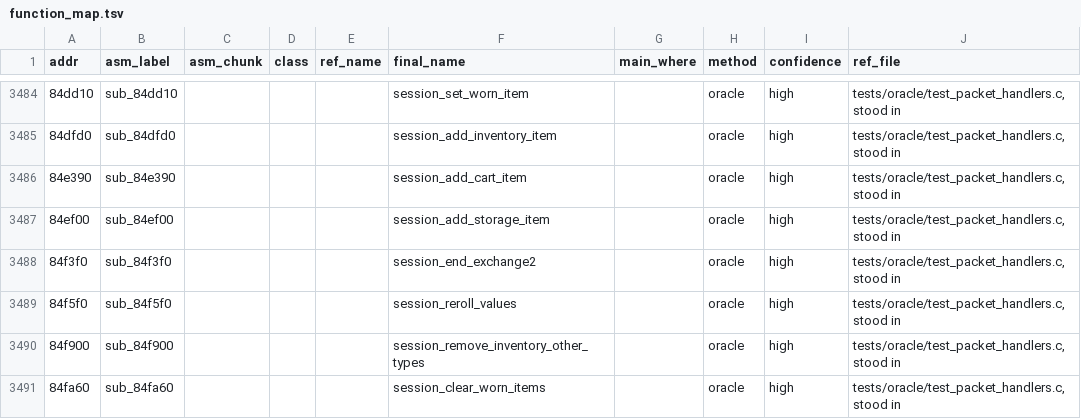
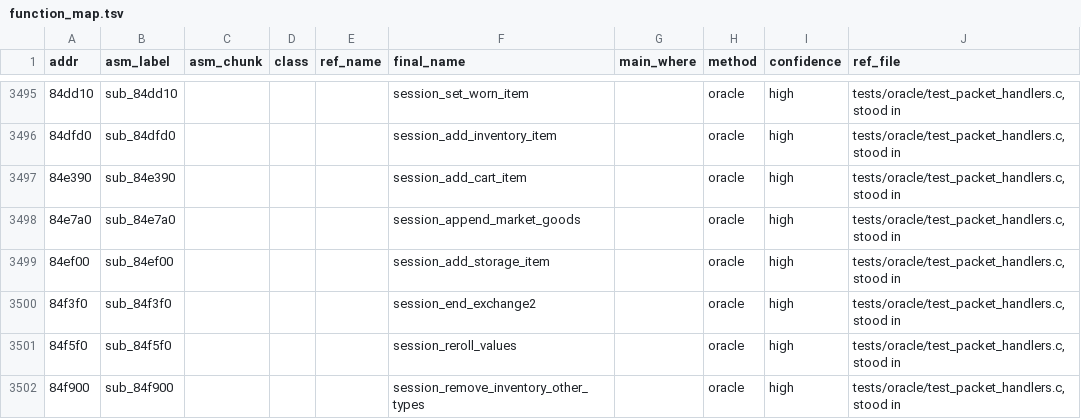
Before and after one commit to HampterDev/2022-04-06-ragexe-in-c, a TSV file: tools/funcmap/function_map.tsv, drawn as a sheet; only a part is shown, gaps mark what is left out; the shorter side is filled out with more unchanged rows; the diff covers the shown part only.

Commit message:
tools/funcmap: pairs from the NPC packet oracle
Twenty-three pairs from the stand-ins and callees of the NPC packet
family: the packet dispatcher, the replay recorder's instance getter
(the map had 0x676270 as update_state_seconds), its next-packet and
set-mode methods, the whisper log, the market and session list calls,
the mode switch, the loading window text, the warp reset, the mode
initialisation and fade, the mail resets, the server move, the stream
player, the text viewer's align setter, the dialog text align handler,
the charset lookup and the string copy constructor.

```diff
--- a/tools/funcmap/function_map.tsv
+++ b/tools/funcmap/function_map.tsv
@@ -3486,2 +3497,3 @@ addr	asm_label	asm_chunk	class	ref_name	final_name	main_where	method	confidence
 84e390	sub_84e390				session_add_cart_item		oracle	high	tests/oracle/test_packet_handlers.c, stood in
+84e7a0	sub_84e7a0				session_append_market_goods		oracle	high	tests/oracle/test_packet_handlers.c, stood in
 84ef00	sub_84ef00				session_add_storage_item		oracle	high	tests/oracle/test_packet_handlers.c, stood in
```
Also changed, not shown: 19 added rows, 1 removed row and 9 edited cells elsewhere in this file, tools/funcmap/oracle_pairs.tsv.
